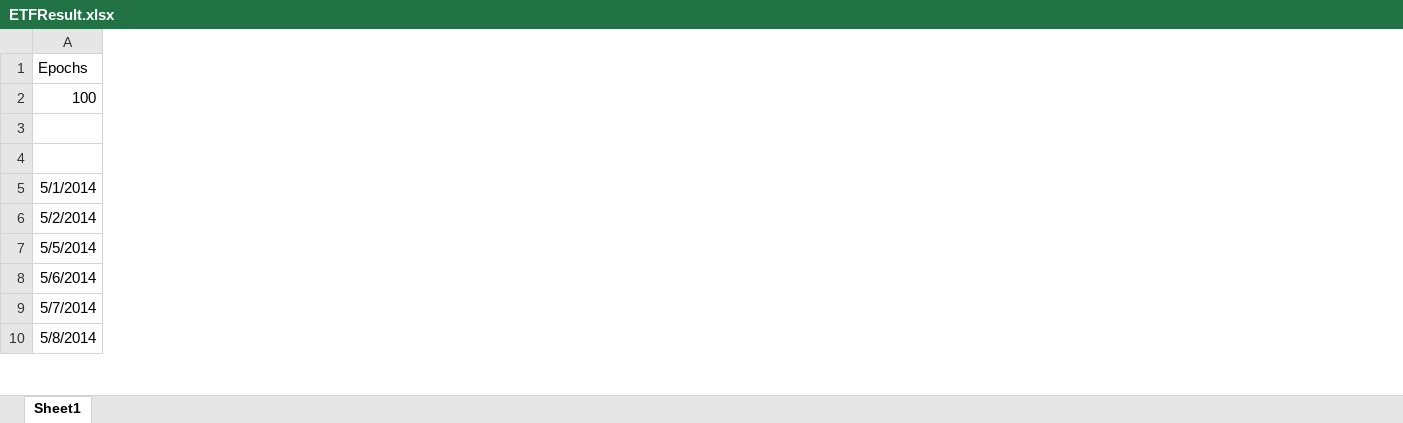
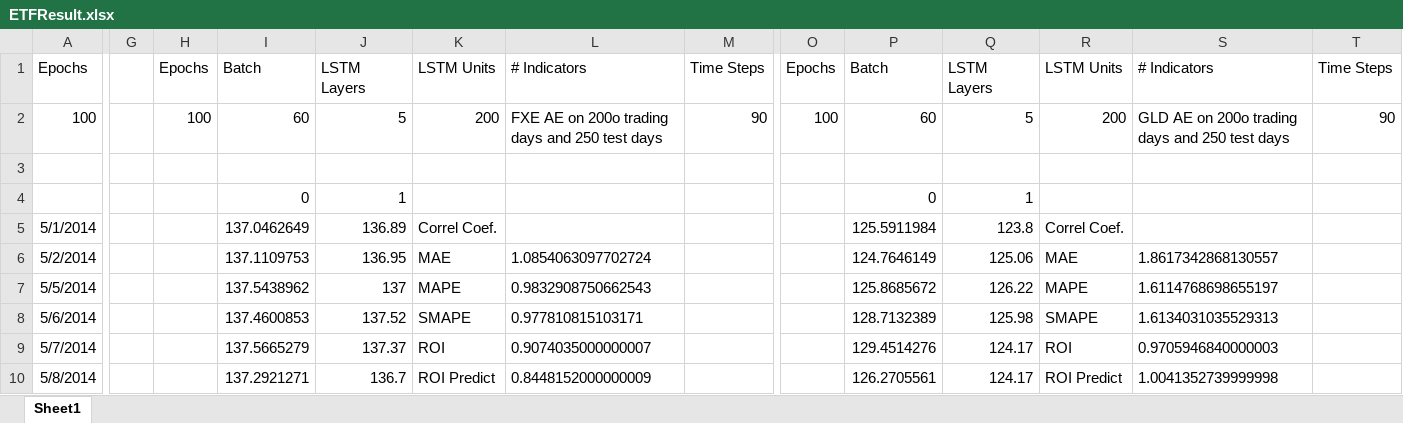
Before and after one commit to sdineen1/Summer-Research, an Excel workbook: ETFResult.xlsx, sheet Sheet1, drawn as a sheet; only a part is shown, gaps mark what is left out; values as stored, in another font and other column widths than the file's, no borders; the diff covers the shown part only; the diff names each change by its address in the sheet, - before the commit and + after, or states it on an @@ line.

```diff
--- a/ETFResult.xlsx (sheet Sheet1)
+++ b/ETFResult.xlsx (sheet Sheet1)
+column G, empty
+column H, rows 1-2: Epochs | 100
+column I, rows 1-10: Batch | 60 |  | 0 | 137.0462649 | 137.1109753 | 137.5438962 | 137.4600853 | 137.5665279 | 137.2921271
+column J, rows 1-10: LSTM Layers | 5 |  | 1 | 136.89 | 136.95 | 137 | 137.52 | 137.37 | 136.7
+column K, rows 1-10: LSTM Units | 200 |  |  | Correl Coef. | MAE | MAPE | SMAPE | ROI | ROI Predict
+column L, rows 1-10: # Indicators | FXE AE on 200o trading days and 250 test days |  |  |  | 1.0854063097702724 | 0.9832908750662543 | 0.977810815103171 | 0.9074035000000007 | 0.8448152000000009
+column M, rows 1-2: Time Steps | 90
+column O, rows 1-2: Epochs | 100
+column P, rows 1-10: Batch | 60 |  | 0 | 125.5911984 | 124.7646149 | 125.8685672 | 128.7132389 | 129.4514276 | 126.2705561
+column Q, rows 1-10: LSTM Layers | 5 |  | 1 | 123.8 | 125.06 | 126.22 | 125.98 | 124.17 | 124.17
+column R, rows 1-10: LSTM Units | 200 |  |  | Correl Coef. | MAE | MAPE | SMAPE | ROI | ROI Predict
+column S, rows 1-10: # Indicators | GLD AE on 200o trading days and 250 test days |  |  |  | 1.8617342868130557 | 1.6114768698655197 | 1.6134031035529313 | 0.9705946840000003 | 1.0041352739999998
+column T, rows 1-2: Time Steps | 90
```
Also changed, not shown: 1 added column elsewhere in this sheet, 1 other file.
